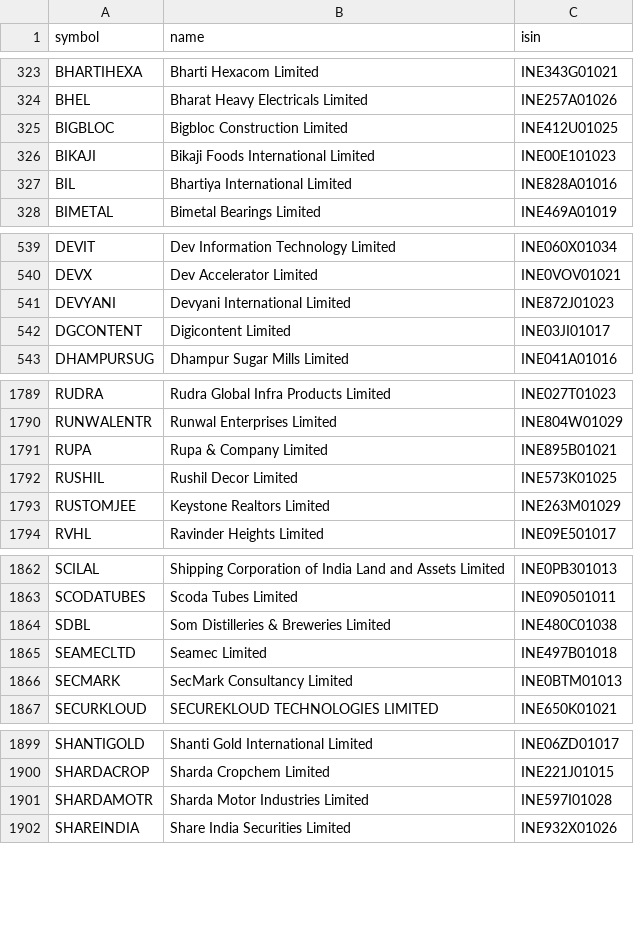
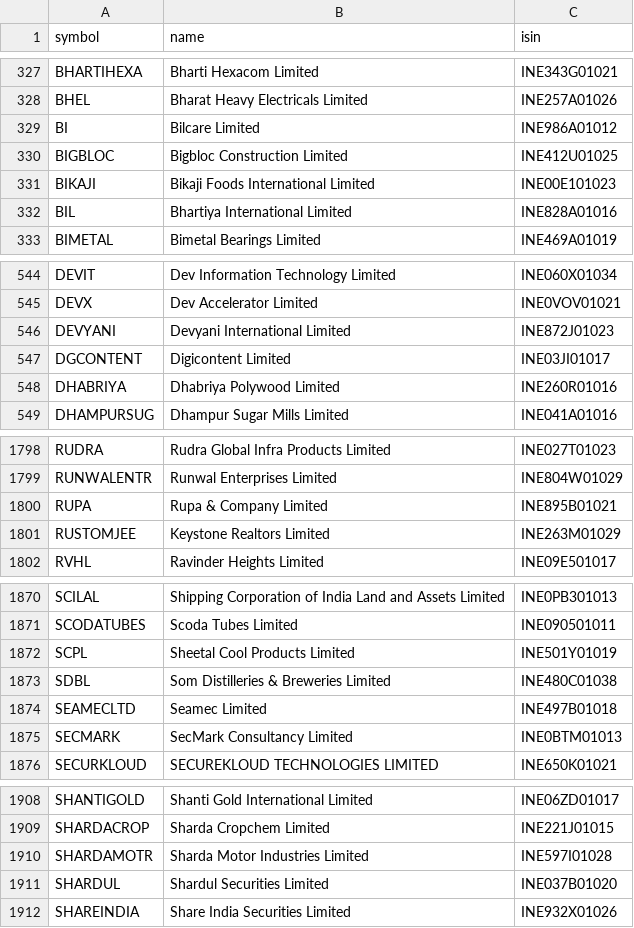
Before and after one commit to rajdagli91-ops/stockpilot, a CSV file: stockpilot/config/universe_cache.csv, drawn as a sheet; only a part is shown, gaps mark what is left out; removed rows and columns are numbered as before the commit, all else as after; the diff covers the shown part only; the diff names each change by its address in the sheet, - before the commit and + after, or states it on an @@ line.

```diff
--- a/stockpilot/config/universe_cache.csv
+++ b/stockpilot/config/universe_cache.csv
+row 329: BI | Bilcare Limited | INE986A01012
+row 548: DHABRIYA | Dhabriya Polywood Limited | INE260R01016
-row 1792: RUSHIL | Rushil Decor Limited | INE573K01025
+row 1872: SCPL | Sheetal Cool Products Limited | INE501Y01019
+row 1911: SHARDUL | Shardul Securities Limited | INE037B01020
```
Also changed, not shown: 9 added rows elsewhere in this file.
